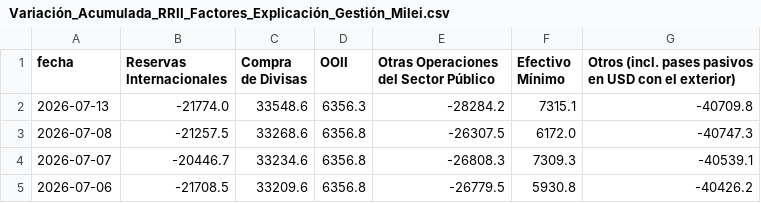
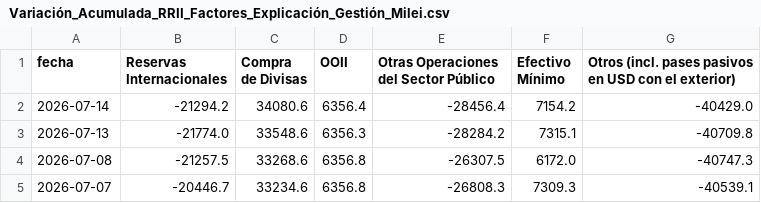
Before and after one commit to jesusrobles824/Descarga-bases-de-datos, a CSV file: Variación_Acumulada_RRII_Factores_Explicación_Gestión_Milei.csv, drawn as a sheet; only a part is shown; the shorter side is filled out with more unchanged rows.

```diff
--- a/Variación_Acumulada_RRII_Factores_Explicación_Gestión_Milei.csv
+++ b/Variación_Acumulada_RRII_Factores_Explicación_Gestión_Milei.csv
@@ -1,2 +1,3 @@
 fecha,Reservas Internacionales,Compra de Divisas,OOII,Otras Operaciones del Sector Público,Efectivo Mínimo,Otros (incl. pases pasivos en USD con el exterior)
+2026-07-14,-21294.2,34080.6,6356.4,-28456.4,7154.2,-40429.0
 2026-07-13,-21774.0,33548.6,6356.3,-28284.2,7315.1,-40709.8
```
Also changed, not shown: ADRs_Precios.csv, ADRs_variacion_porcentual_diaria.csv, 7 other files.
